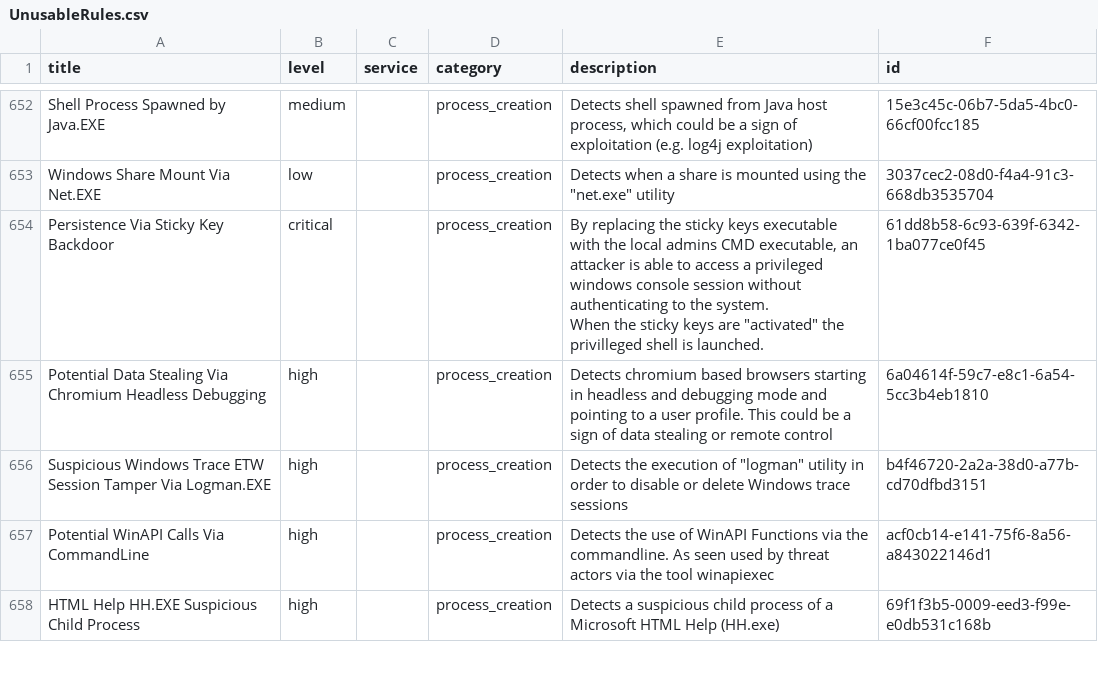
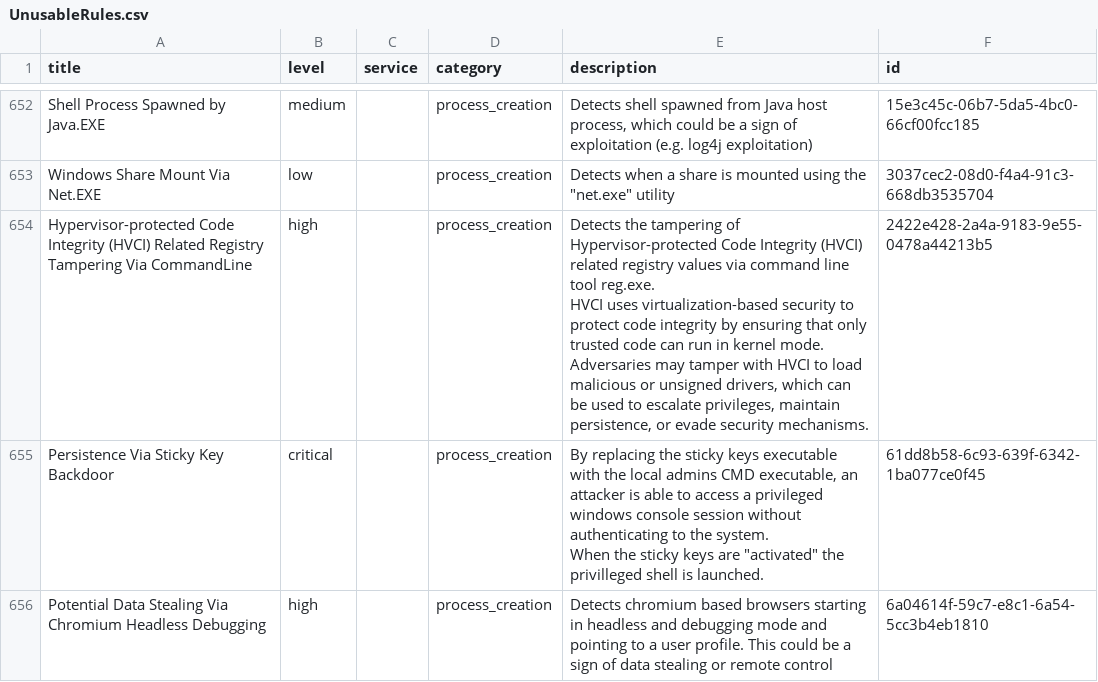
Before and after one commit to Yamato-Security/EventLog-Baseline-Guide, a CSV file: data/Windows_Default/UnusableRules.csv, drawn as a sheet; only a part is shown, gaps mark what is left out; the shorter side is filled out with more unchanged rows; ↵ is a line break in a cell; the diff covers the shown part only; the diff names each change by its address in the sheet, - before the commit and + after, or states it on an @@ line.

```diff
--- a/data/Windows_Default/UnusableRules.csv
+++ b/data/Windows_Default/UnusableRules.csv
+row 654: Hypervisor-protected Code Integrity (HVCI) Related Registry Tampering Via CommandLine | high |  | process_creation | Detects the tampering of Hypervisor-protected Code Integrity (HVCI) related registry values via command line tool reg.exe. ↵ HVCI uses virtualization-based security to protect code integrity by ensuring that only trusted code can run in kernel mode. ↵ Adversaries may tamper with HVCI to load malicious or unsigned drivers, which can be used to escalate privileges, maintain persistence, or evade security mechanisms. | 2422e428-2a4a-9183-9e55-0478a44213b5
```
Also changed, not shown: 2 added rows and 1 edited cell elsewhere in this file, data/Windows_Default/WELA-Audit-Result.csv.
